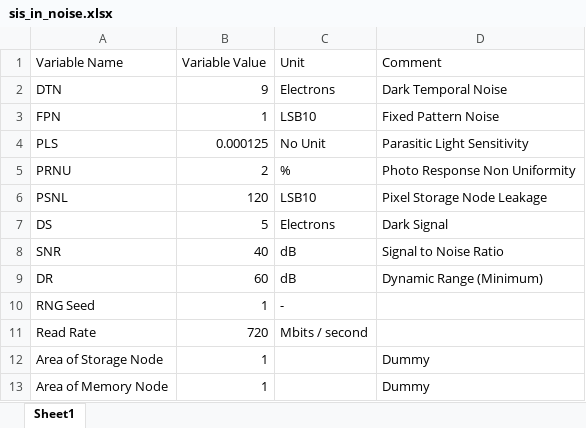
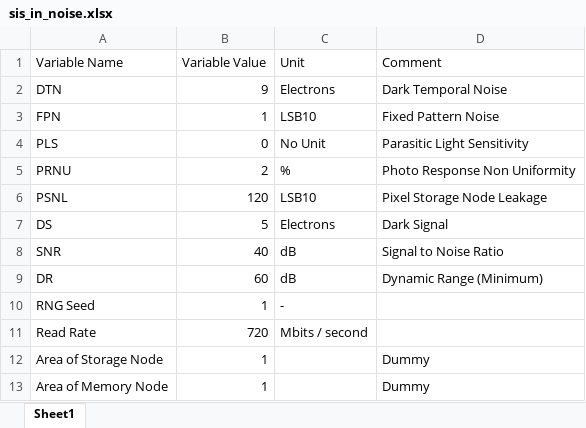
Before and after one commit to Student-Satellite-IITB/STADS, an Excel workbook: SIS/Input and Constants/sis_in_noise.xlsx, sheet Sheet1, drawn as a sheet; values as stored, in another font and other column widths than the file's, no borders; the diff names each change by its address in the sheet, - before the commit and + after, or states it on an @@ line.

```diff
--- a/SIS/Input and Constants/sis_in_noise.xlsx (sheet Sheet1)
+++ b/SIS/Input and Constants/sis_in_noise.xlsx (sheet Sheet1)
-B4 (Variable Value): 0.000125
+B4 (Variable Value): 0
```
Also changed, not shown: SIS/Input and Constants/sis_in_bo.xlsx, SIS/Input and Constants/sis_in_general.xlsx, 57 other files.
